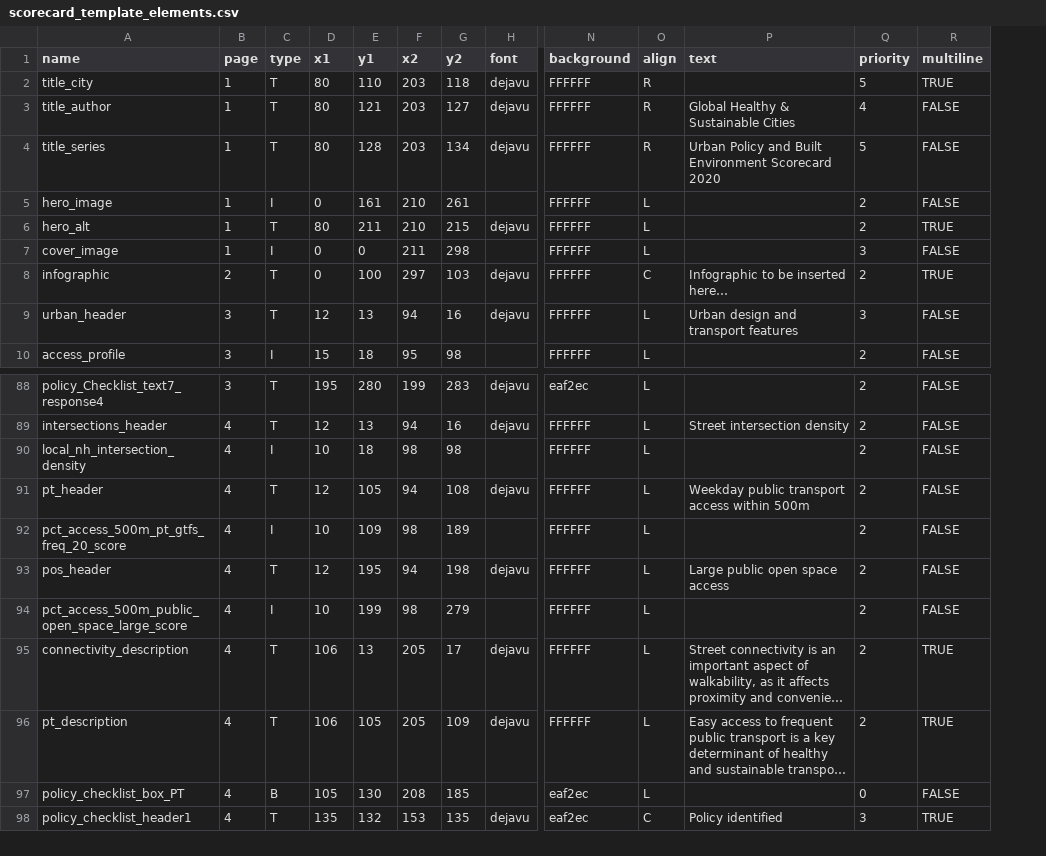
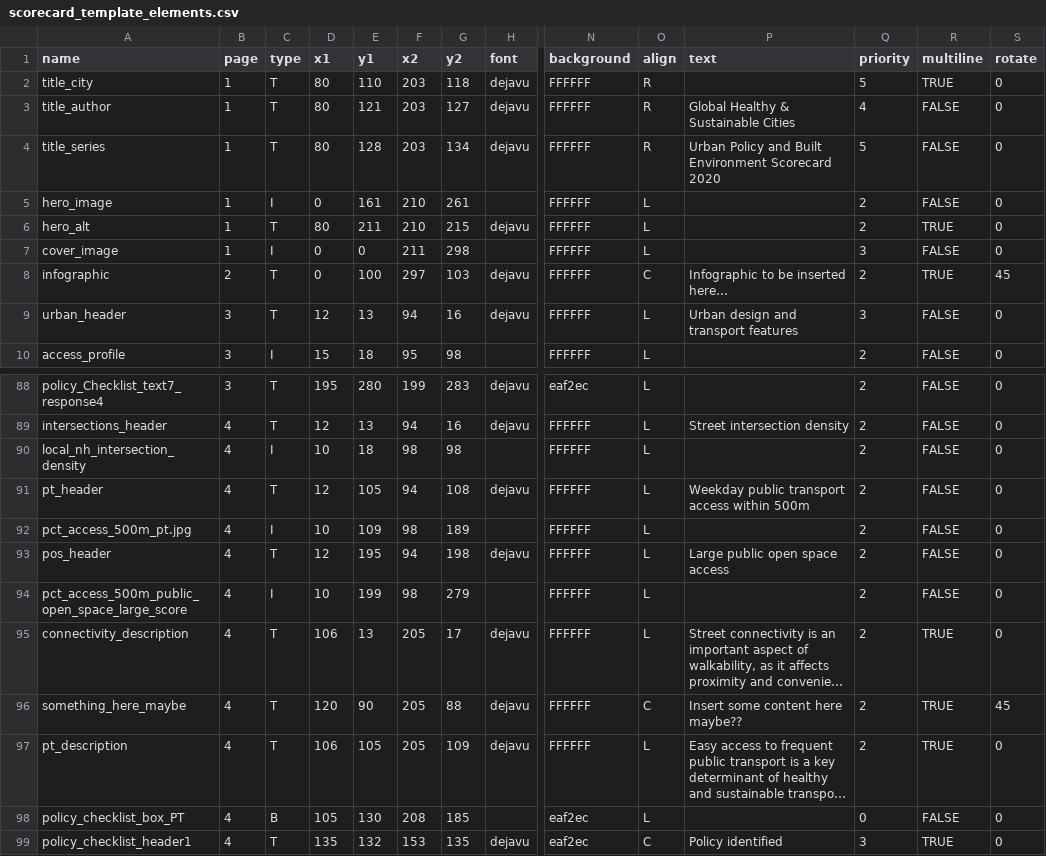
Before and after one commit to global-healthy-liveable-cities/global_scorecards, a CSV file: scorecard_template_elements.csv, drawn as a sheet; only a part is shown, gaps mark what is left out; long unchanged cells end in …; rows hold the shown columns only; the diff names each change by its address in the sheet, - before the commit and + after, or states it on an @@ line.

```diff
--- a/scorecard_template_elements.csv
+++ b/scorecard_template_elements.csv
+column S (rotate), rows 2-10: 0 | 0 | 0 | 0 | 0 | 0 | 45 | 0 | 0; rows 88-95: all 0; rows 97-99: all 0
-A92 (name): pct_access_500m_pt_gtfs_freq_20_score
+A92 (name): pct_access_500m_pt.jpg
+row 96: something_here_maybe | 4 | T | 120 | 90 | 205 | 88 | dejavu | FFFFFF | C | Insert some content here maybe?? | 2 | TRUE | 45
```
Also changed, not shown: 2 other files.
